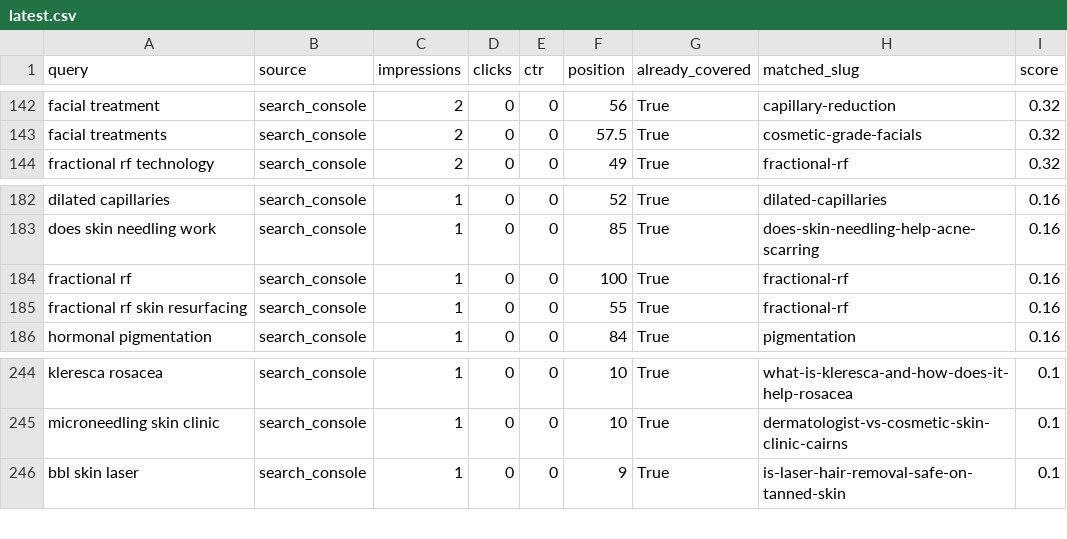
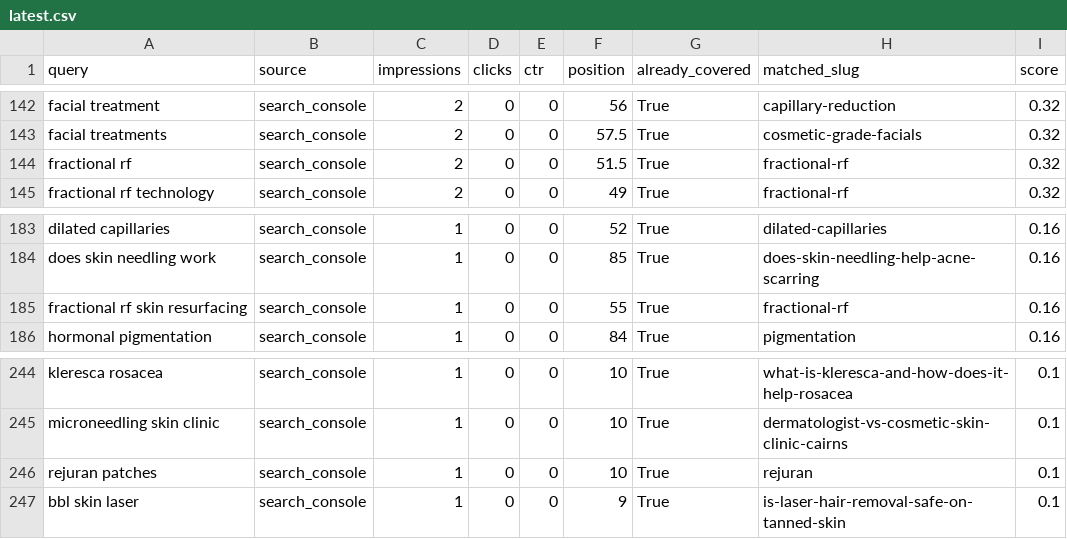
Before and after one commit to angelarogan/cairnsskin, a CSV file: reports/latest.csv, drawn as a sheet; only a part is shown, gaps mark what is left out; the diff covers the shown part only.

```diff
--- a/reports/latest.csv
+++ b/reports/latest.csv
@@ -143,2 +143,3 @@ facial treatment,search_console,2,0,0,56,True,capillary-reduction,0.32
 facial treatments,search_console,2,0,0,57.5,True,cosmetic-grade-facials,0.32
+fractional rf,search_console,2,0,0,51.5,True,fractional-rf,0.32
 fractional rf technology,search_console,2,0,0,49,True,fractional-rf,0.32
@@ -183,3 +184,2 @@ dilated capillaries,search_console,1,0,0,52,True,dilated-capillaries,0.16
 does skin needling work,search_console,1,0,0,85,True,does-skin-needling-help-acne-scarring,0.16
-fractional rf,search_console,1,0,0,100,True,fractional-rf,0.16
 fractional rf skin resurfacing,search_console,1,0,0,55,True,fractional-rf,0.16
@@ -245,2 +245,3 @@ kleresca rosacea,search_console,1,0,0,10,True,what-is-kleresca-and-how-does-it-h
 microneedling skin clinic,search_console,1,0,0,10,True,dermatologist-vs-cosmetic-skin-clinic-cairns,0.1
+rejuran patches,search_console,1,0,0,10,True,rejuran,0.1
 bbl skin laser,search_console,1,0,0,9,True,is-laser-hair-removal-safe-on-tanned-skin,0.1
```
Also changed, not shown: 8 added rows, 8 removed rows and 30 edited cells elsewhere in this file, 4 other files.
